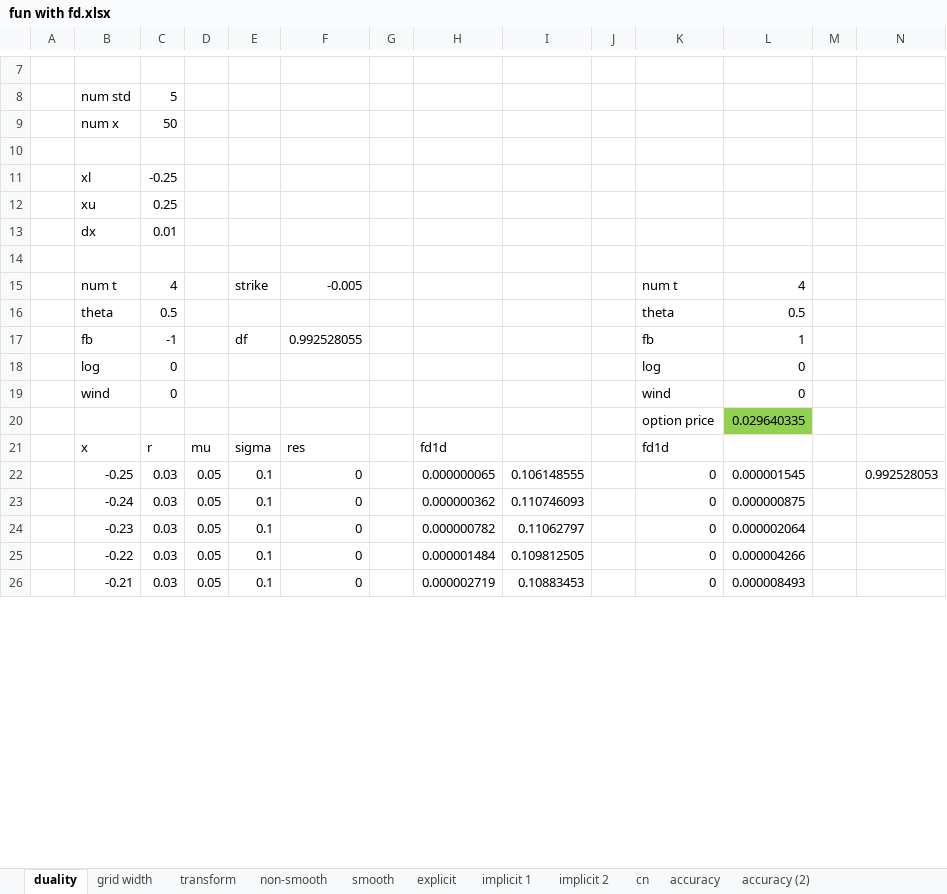
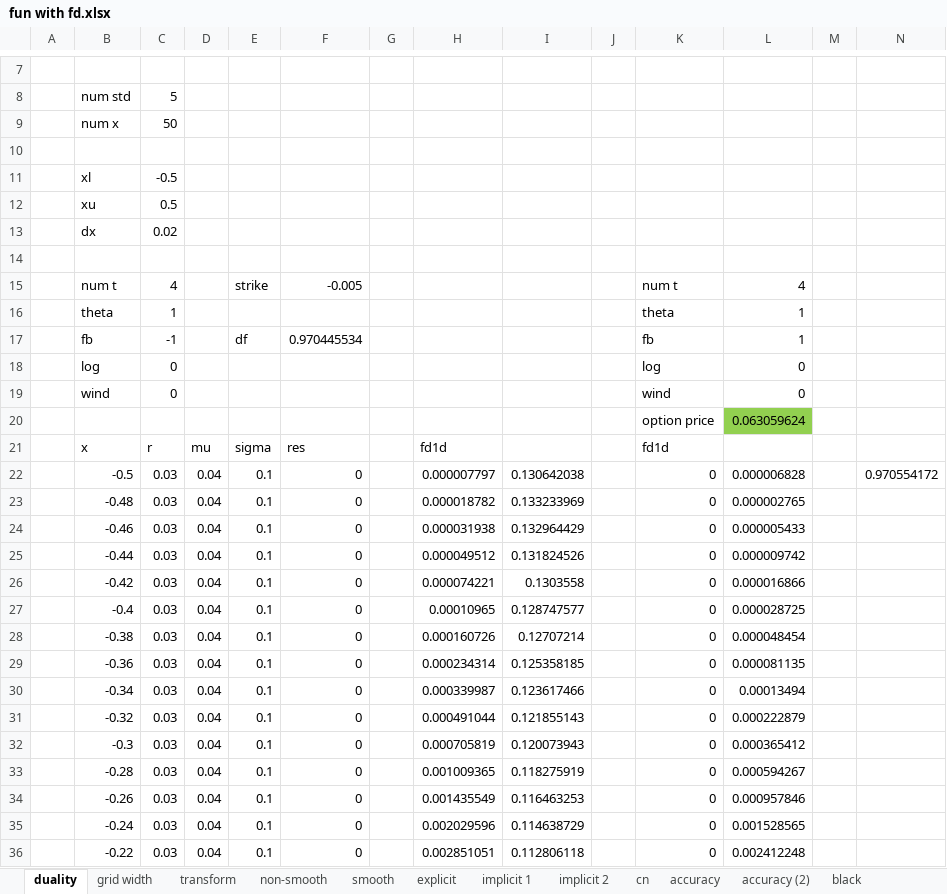
Before and after one commit to brnohu/CompFin, an Excel workbook: Week 4/fun with fd.xlsx, sheet duality, drawn as a sheet; only a part is shown, gaps mark what is left out; values as stored, in another font and other column widths than the file's, no borders; charts and pictures not drawn; removed rows and columns are numbered as before the commit, all else as after; the diff covers the shown part only; the diff names each change by its address in the sheet, - before the commit and + after, or states it on an @@ line.

```diff
--- a/Week 4/fun with fd.xlsx (sheet duality)
+++ b/Week 4/fun with fd.xlsx (sheet duality)
+sheet tab: black
-C11: -0.25
+C11: -0.5
-C12: 0.25
+C12: 0.5
-C13: 0.01
+C13: 0.02
-C16: 0.5
+C16: 1
-L16: 0.5
+L16: 1
-F17: 0.992528055
+F17: 0.970445534
-L20: 0.029640335
+L20: 0.063059624
-row 22:  | -0.25 | 0.03 | 0.05 | 0.1 | 0 |  | 0.000000065 | 0.106148555 |  | 0 | 0.000001545 |  | 0.992528053
+row 22:  | -0.5 | 0.03 | 0.04 | 0.1 | 0 |  | 0.000007797 | 0.130642038 |  | 0 | 0.000006828 |  | 0.970554172
+row 23:  | -0.48 | 0.03 | 0.04 | 0.1 | 0 |  | 0.000018782 | 0.133233969 |  | 0 | 0.000002765
+row 24:  | -0.46 | 0.03 | 0.04 | 0.1 | 0 |  | 0.000031938 | 0.132964429 |  | 0 | 0.000005433
+row 25:  | -0.44 | 0.03 | 0.04 | 0.1 | 0 |  | 0.000049512 | 0.131824526 |  | 0 | 0.000009742
+row 26:  | -0.42 | 0.03 | 0.04 | 0.1 | 0 |  | 0.000074221 | 0.1303558 |  | 0 | 0.000016866
+row 27:  | -0.4 | 0.03 | 0.04 | 0.1 | 0 |  | 0.00010965 | 0.128747577 |  | 0 | 0.000028725
+row 28:  | -0.38 | 0.03 | 0.04 | 0.1 | 0 |  | 0.000160726 | 0.12707214 |  | 0 | 0.000048454
+row 29:  | -0.36 | 0.03 | 0.04 | 0.1 | 0 |  | 0.000234314 | 0.125358185 |  | 0 | 0.000081135
+row 30:  | -0.34 | 0.03 | 0.04 | 0.1 | 0 |  | 0.000339987 | 0.123617466 |  | 0 | 0.00013494
+row 31:  | -0.32 | 0.03 | 0.04 | 0.1 | 0 |  | 0.000491044 | 0.121855143 |  | 0 | 0.000222879
+row 32:  | -0.3 | 0.03 | 0.04 | 0.1 | 0 |  | 0.000705819 | 0.120073943 |  | 0 | 0.000365412
+row 33:  | -0.28 | 0.03 | 0.04 | 0.1 | 0 |  | 0.001009365 | 0.118275919 |  | 0 | 0.000594267
+row 34:  | -0.26 | 0.03 | 0.04 | 0.1 | 0 |  | 0.001435549 | 0.116463253 |  | 0 | 0.000957846
-D35: 0.05
+D35: 0.04
-H35: 0.000000362
+H35: 0.002029596
-I35: 0.110746093
+I35: 0.114638729
-L35: 0.000000875
+L35: 0.001528565
-row 24:  | -0.23 | 0.03 | 0.05 | 0.1 | 0 |  | 0.000000782 | 0.11062797 |  | 0 | 0.000002064
-D36: 0.05
+D36: 0.04
-H36: 0.000001484
+H36: 0.002851051
-I36: 0.109812505
+I36: 0.112806118
-L36: 0.000004266
+L36: 0.002412248
-row 26:  | -0.21 | 0.03 | 0.05 | 0.1 | 0 |  | 0.000002719 | 0.10883453 |  | 0 | 0.000008493
```
Also changed, not shown: 14 added rows, 24 removed rows and 90 edited cells elsewhere in this sheet, sheet accuracy, sheet explicit, sheet implicit 2, sheet implicit 1, sheet grid width, formulas that keep their value, charts or pictures, 3 other files.
